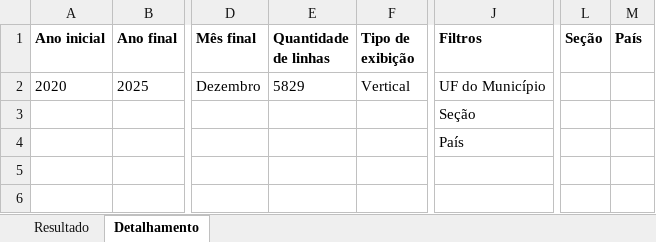
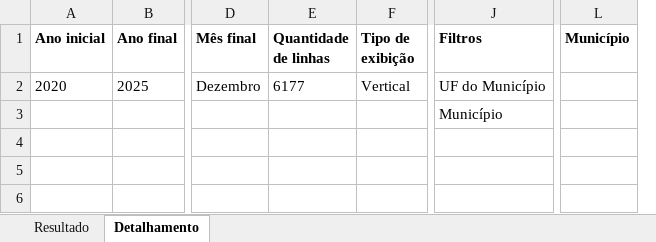
Before and after one commit to lucasnunes123/Dashboard_Piaui_Producao, an Excel workbook: data/Dados_POR MUNICIPIO_2020_2025.xlsx, sheet Detalhamento, drawn as a sheet; only a part is shown, gaps mark what is left out; values as stored, in another font and other column widths than the file's, no borders; removed rows and columns are numbered as before the commit, all else as after; the diff names each change by its address in the sheet, - before the commit and + after, or states it on an @@ line.

```diff
--- a/data/Dados_POR MUNICIPIO_2020_2025.xlsx (sheet Detalhamento)
+++ b/data/Dados_POR MUNICIPIO_2020_2025.xlsx (sheet Detalhamento)
-column L (Seção), empty
-column M (País), empty
+column L (Município), empty
-E2 (Quantidade de linhas): 5829
+E2 (Quantidade de linhas): 6177
-J3 (Filtros): Seção
+J3 (Filtros): Município
-J4 (Filtros): País
+J4 (Filtros): (empty)
```
Also changed, not shown: sheet Resultado, data/Piaui_exp_imp-2020_2025.xlsx, 1 other file.
